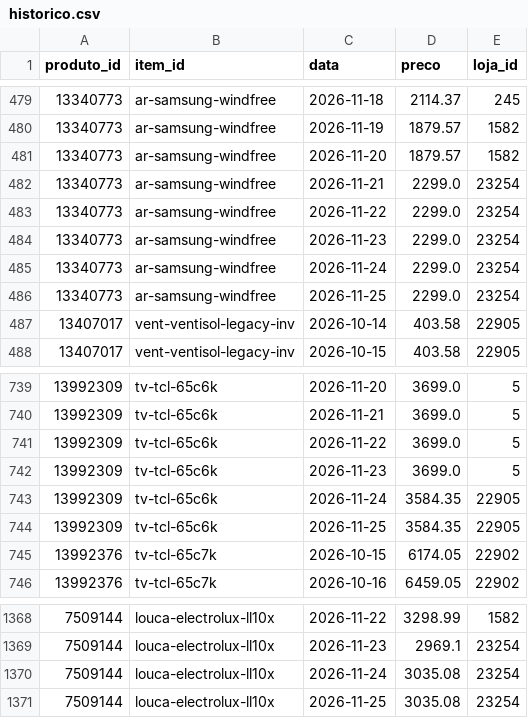
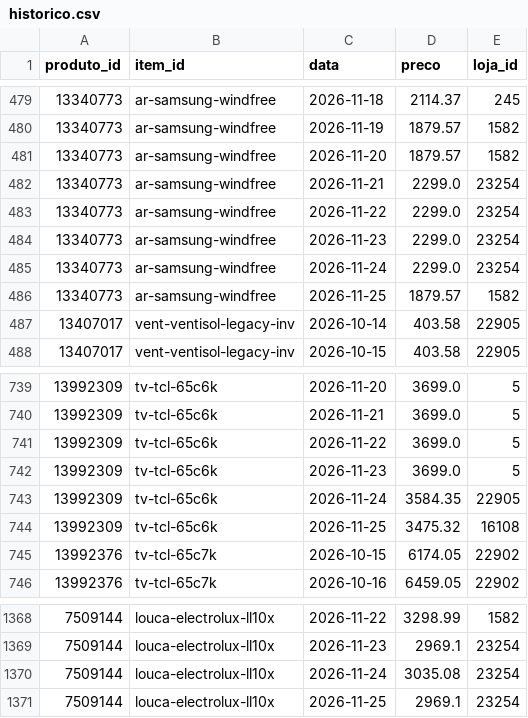
Before and after one commit to gvma/black-friday-scraping-mudanca, a CSV file: dados/historico.csv, drawn as a sheet; only a part is shown, gaps mark what is left out.

```diff
--- a/dados/historico.csv
+++ b/dados/historico.csv
@@ -485,3 +485,3 @@
 13340773;ar-samsung-windfree;2026-11-24;2299.0;23254
-13340773;ar-samsung-windfree;2026-11-25;2299.0;23254
+13340773;ar-samsung-windfree;2026-11-25;1879.57;1582
 13407017;vent-ventisol-legacy-inv;2026-10-14;403.58;22905
@@ -743,3 +743,3 @@
 13992309;tv-tcl-65c6k;2026-11-24;3584.35;22905
-13992309;tv-tcl-65c6k;2026-11-25;3584.35;22905
+13992309;tv-tcl-65c6k;2026-11-25;3475.32;16108
 13992376;tv-tcl-65c7k;2026-10-15;6174.05;22902
@@ -1370,2 +1370,2 @@
 7509144;louca-electrolux-ll10x;2026-11-24;3035.08;23254
-7509144;louca-electrolux-ll10x;2026-11-25;3035.08;23254
+7509144;louca-electrolux-ll10x;2026-11-25;2969.1;23254
```
Also changed, not shown: dados/resumo_atual.csv, 4 other files.
